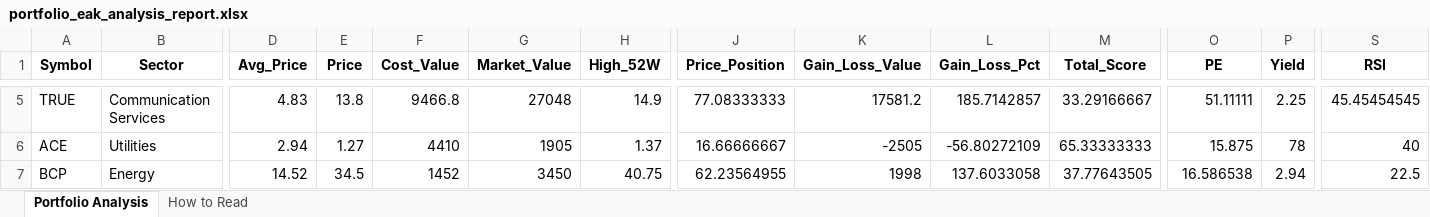
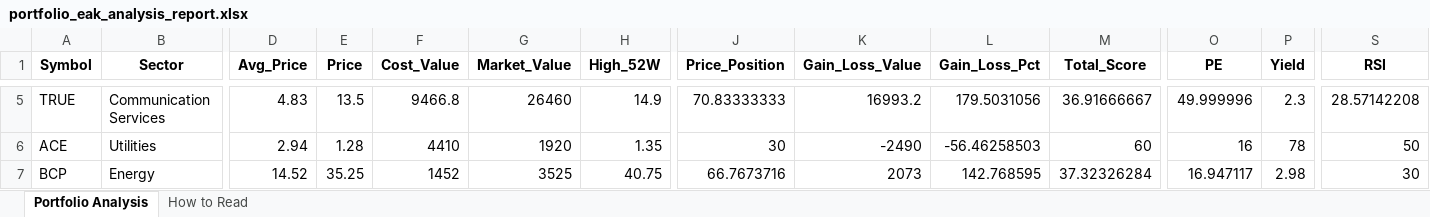
Before and after one commit to spaceblue9/StockInvestment, an Excel workbook: portfolio_eak_analysis_report.xlsx, sheet Portfolio Analysis, drawn as a sheet; only a part is shown, gaps mark what is left out; values as stored, in another font and other column widths than the file's, no borders; the diff covers the shown part only; the diff names each change by its address in the sheet, - before the commit and + after, or states it on an @@ line.

```diff
--- a/portfolio_eak_analysis_report.xlsx (sheet Portfolio Analysis)
+++ b/portfolio_eak_analysis_report.xlsx (sheet Portfolio Analysis)
-E5 (Price): 13.8
+E5 (Price): 13.5
-G5 (Market_Value): 27048
+G5 (Market_Value): 26460
-J5 (Price_Position): 77.08333333
+J5 (Price_Position): 70.83333333
-K5 (Gain_Loss_Value): 17581.2
+K5 (Gain_Loss_Value): 16993.2
-L5 (Gain_Loss_Pct): 185.7142857
+L5 (Gain_Loss_Pct): 179.5031056
-M5 (Total_Score): 33.29166667
+M5 (Total_Score): 36.91666667
-O5 (PE): 51.11111
+O5 (PE): 49.999996
-P5 (Yield): 2.25
+P5 (Yield): 2.3
-S5 (RSI): 45.45454545
+S5 (RSI): 28.57142208
-E6 (Price): 1.27
+E6 (Price): 1.28
-G6 (Market_Value): 1905
+G6 (Market_Value): 1920
-H6 (High_52W): 1.37
+H6 (High_52W): 1.35
-J6 (Price_Position): 16.66666667
+J6 (Price_Position): 30
-K6 (Gain_Loss_Value): -2505
+K6 (Gain_Loss_Value): -2490
-L6 (Gain_Loss_Pct): -56.80272109
+L6 (Gain_Loss_Pct): -56.46258503
-M6 (Total_Score): 65.33333333
+M6 (Total_Score): 60
-O6 (PE): 15.875
+O6 (PE): 16
-S6 (RSI): 40
+S6 (RSI): 50
-E7 (Price): 34.5
+E7 (Price): 35.25
-G7 (Market_Value): 3450
+G7 (Market_Value): 3525
-J7 (Price_Position): 62.23564955
+J7 (Price_Position): 66.7673716
-K7 (Gain_Loss_Value): 1998
+K7 (Gain_Loss_Value): 2073
-L7 (Gain_Loss_Pct): 137.6033058
+L7 (Gain_Loss_Pct): 142.768595
-M7 (Total_Score): 37.77643505
+M7 (Total_Score): 37.32326284
-O7 (PE): 16.586538
+O7 (PE): 16.947117
-P7 (Yield): 2.94
+P7 (Yield): 2.98
-S7 (RSI): 22.5
+S7 (RSI): 30
```
Also changed, not shown: 188 edited cells elsewhere in this sheet, portfolio_aom_analysis_report.xlsx, 5 other files.
